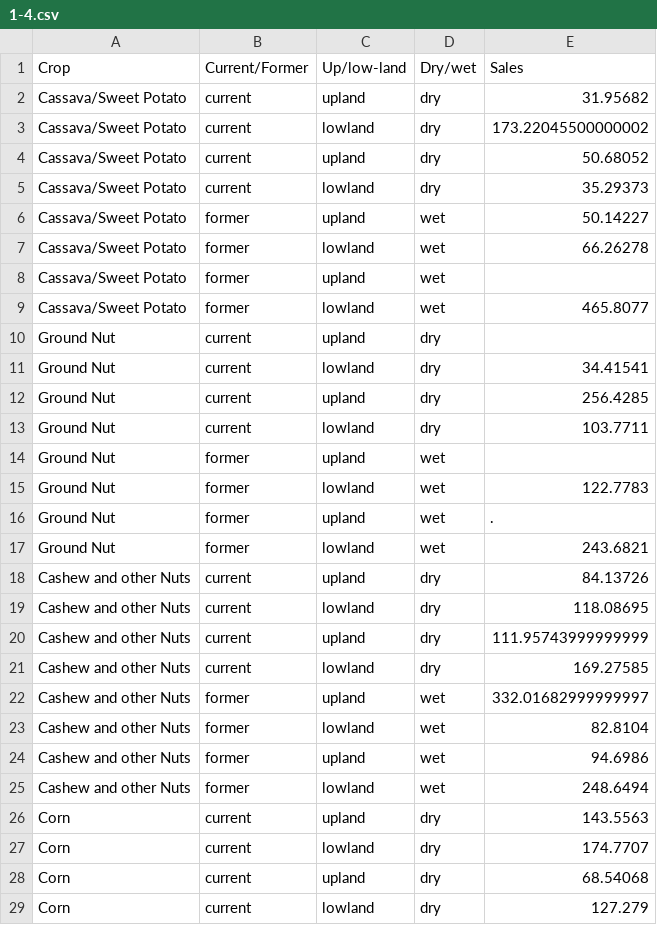
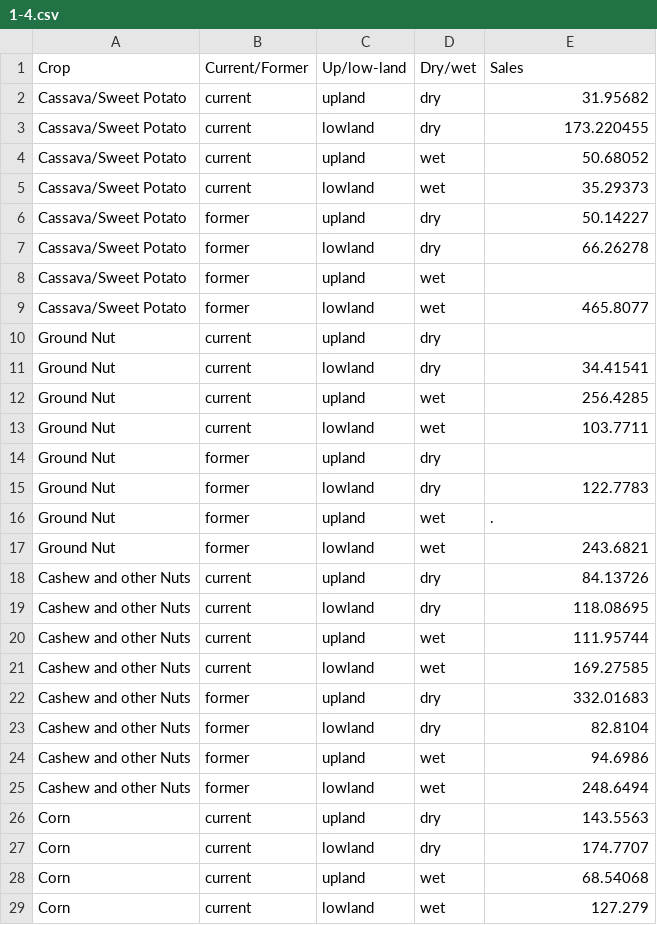
Before and after one commit to RadishLab/TAT001A, a CSV file: public/data/1-4.csv, drawn as a sheet; only a part is shown; the diff covers the shown part only.

```diff
--- a/public/data/1-4.csv
+++ b/public/data/1-4.csv
@@ -2,7 +2,7 @@ Crop,Current/Former,Up/low-land,Dry/wet,Sales
 Cassava/Sweet Potato,current ,upland ,dry,31.95682
-Cassava/Sweet Potato,current ,lowland,dry,173.22045500000002
-Cassava/Sweet Potato,current ,upland ,dry,50.68052
-Cassava/Sweet Potato,current ,lowland,dry,35.29373
-Cassava/Sweet Potato,former ,upland ,wet,50.14227
-Cassava/Sweet Potato,former ,lowland,wet,66.26278
+Cassava/Sweet Potato,current ,lowland,dry,173.220455
+Cassava/Sweet Potato,current ,upland ,wet,50.68052
+Cassava/Sweet Potato,current ,lowland,wet,35.29373
+Cassava/Sweet Potato,former ,upland ,dry,50.14227
+Cassava/Sweet Potato,former ,lowland,dry,66.26278
 Cassava/Sweet Potato,former ,upland ,wet,
@@ -11,6 +11,6 @@ Ground Nut,current ,upland ,dry,
 Ground Nut,current ,lowland,dry,34.41541
-Ground Nut,current ,upland ,dry,256.4285
-Ground Nut,current ,lowland,dry,103.7711
-Ground Nut,former ,upland ,wet,
-Ground Nut,former ,lowland,wet,122.7783
+Ground Nut,current ,upland ,wet,256.4285
+Ground Nut,current ,lowland,wet,103.7711
+Ground Nut,former ,upland ,dry,
+Ground Nut,former ,lowland,dry,122.7783
 Ground Nut,former ,upland ,wet,.
@@ -19,6 +19,6 @@ Cashew and other Nuts,current ,upland ,dry,84.13726
 Cashew and other Nuts,current ,lowland,dry,118.08695
-Cashew and other Nuts,current ,upland ,dry,111.95743999999999
-Cashew and other Nuts,current ,lowland,dry,169.27585
-Cashew and other Nuts,former ,upland ,wet,332.01682999999997
-Cashew and other Nuts,former ,lowland,wet,82.8104
+Cashew and other Nuts,current ,upland ,wet,111.95744
+Cashew and other Nuts,current ,lowland,wet,169.27585
+Cashew and other Nuts,former ,upland ,dry,332.01683
+Cashew and other Nuts,former ,lowland,dry,82.8104
 Cashew and other Nuts,former ,upland ,wet,94.6986
@@ -27,3 +27,3 @@ Corn,current ,upland ,dry,143.5563
 Corn,current ,lowland,dry,174.7707
-Corn,current ,upland ,dry,68.54068
-Corn,current ,lowland,dry,127.279
+Corn,current ,upland ,wet,68.54068
+Corn,current ,lowland,wet,127.279
```
Also changed, not shown: 28 edited cells elsewhere in this file, 2 other files.
